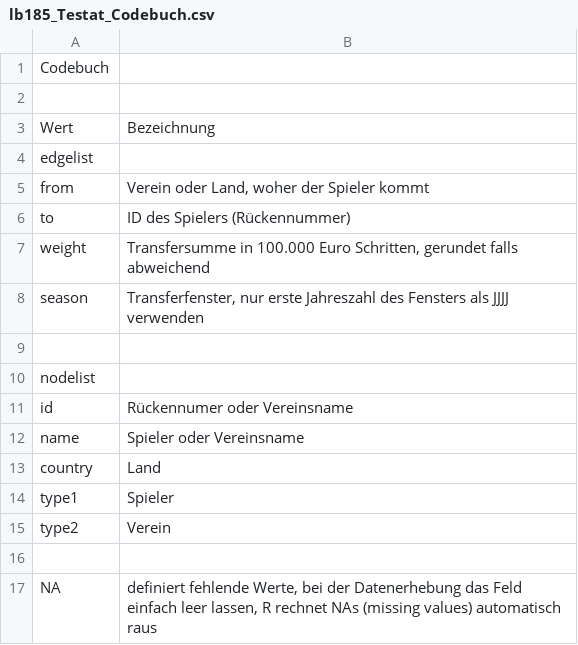
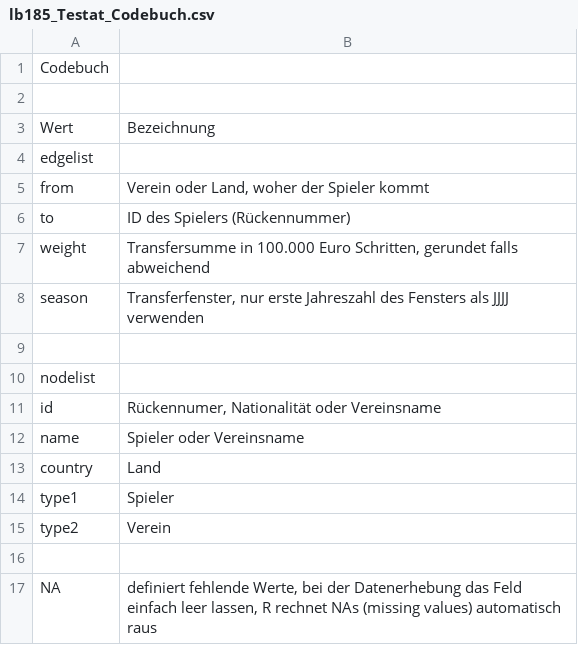
Before and after one commit to lbbbbbb11/testat, a CSV file: lb185_Testat_Codebuch.csv, drawn as a sheet.

Commit message:
Update lb185_Testat_Codebuch.csv

```diff
--- a/lb185_Testat_Codebuch.csv
+++ b/lb185_Testat_Codebuch.csv
@@ -10,3 +10,3 @@ season,"Transferfenster, nur erste Jahreszahl des Fensters als JJJJ verwenden"
 nodelist,
-id,Rückennumer oder Vereinsname
+id,"Rückennumer, Nationalität oder Vereinsname"
 name,Spieler oder Vereinsname
```
